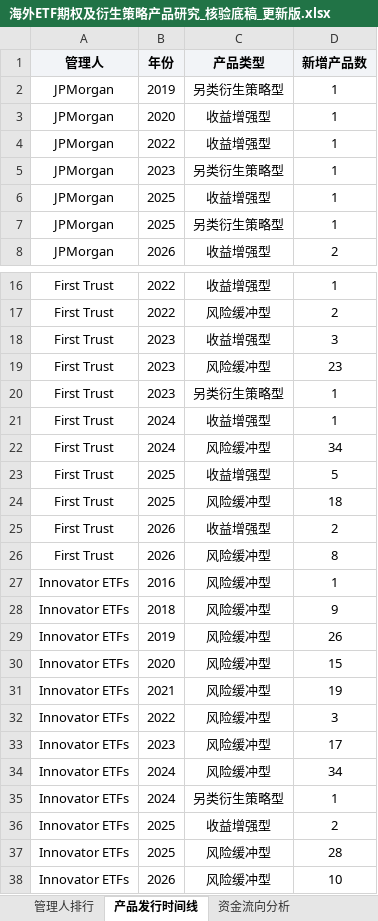
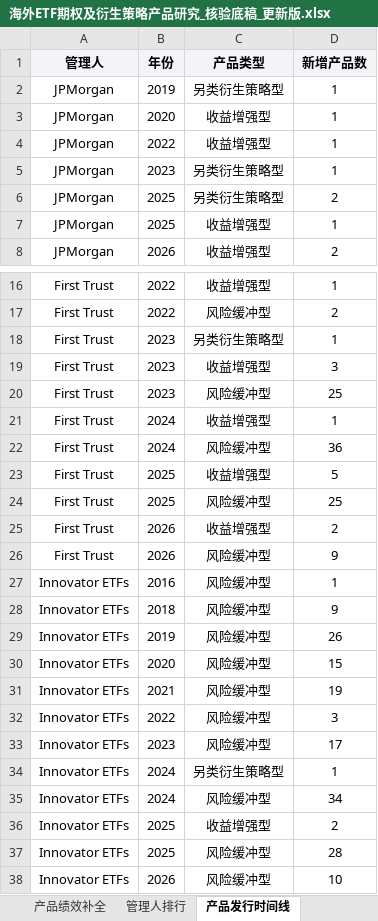
Before and after one commit to tank798/derivative-product, an Excel workbook: 海外ETF期权及衍生策略产品研究_核验底稿_更新版.xlsx, sheet 产品发行时间线, drawn as a sheet; only a part is shown, gaps mark what is left out; values as stored, in another font and other column widths than the file's, no borders; removed rows and columns are numbered as before the commit, all else as after; the diff covers the shown part only; the diff names each change by its address in the sheet, - before the commit and + after, or states it on an @@ line.

```diff
--- a/海外ETF期权及衍生策略产品研究_核验底稿_更新版.xlsx (sheet 产品发行时间线)
+++ b/海外ETF期权及衍生策略产品研究_核验底稿_更新版.xlsx (sheet 产品发行时间线)
+row 6: JPMorgan | 2025 | 另类衍生策略型 | 2
-row 7: JPMorgan | 2025 | 另类衍生策略型 | 1
@@ row 20 moved to row 18: First Trust @@
-D20 (新增产品数): 23
+D20 (新增产品数): 25
-D22 (新增产品数): 34
+D22 (新增产品数): 36
-D24 (新增产品数): 18
+D24 (新增产品数): 25
-D26 (新增产品数): 8
+D26 (新增产品数): 9
@@ row 35 moved to row 34: Innovator ETFs @@
```
Also changed, not shown: 4 moved rows elsewhere in this sheet, sheet 资金流向分析, sheet 管理人排行, other sheet tabs, 2 other files.
